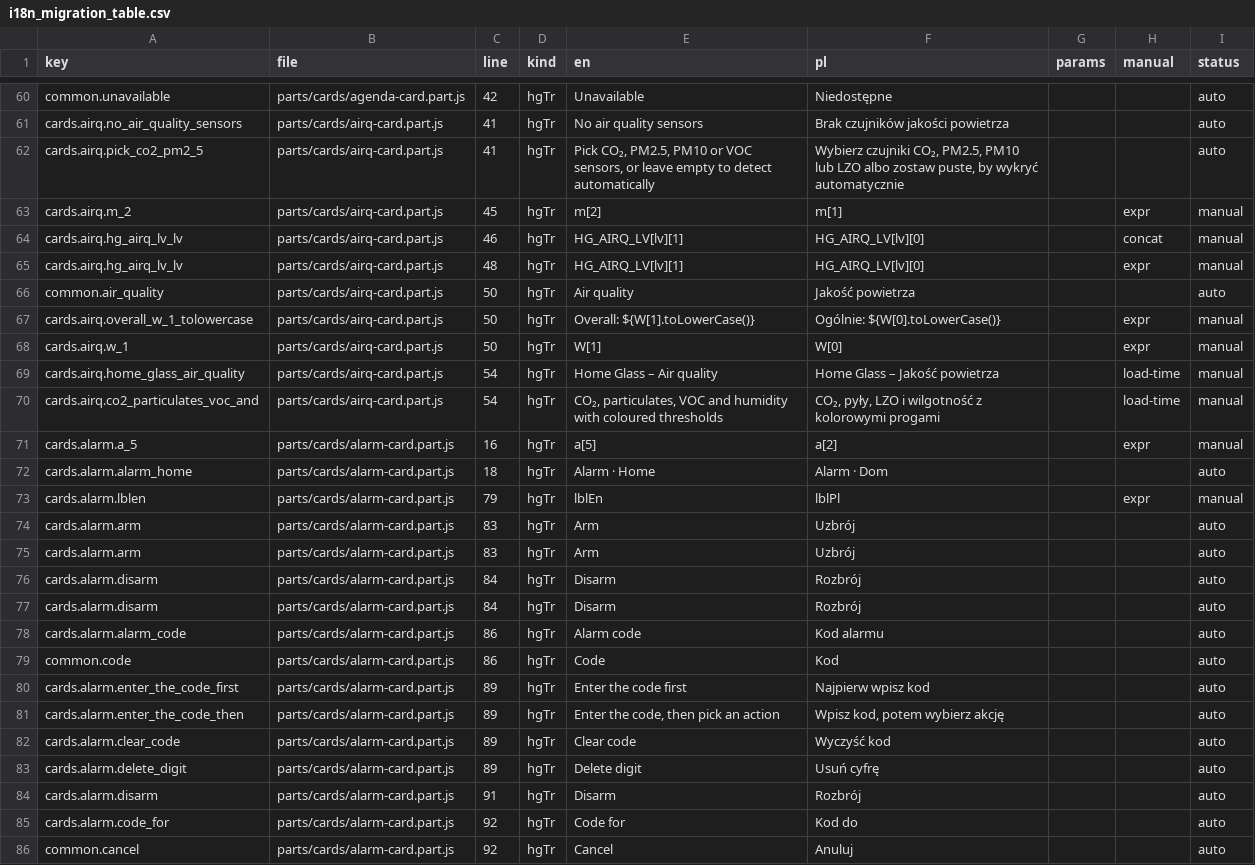
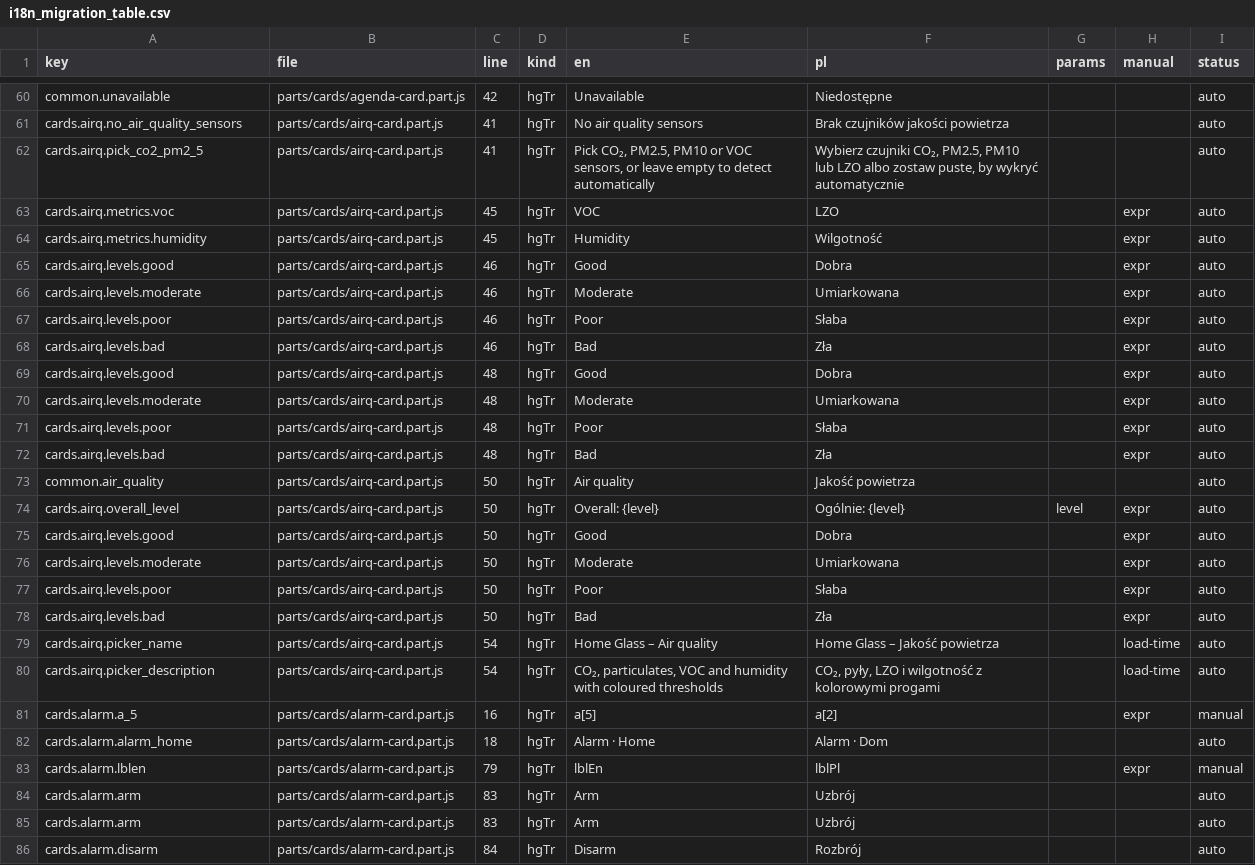
Before and after one commit to cbailly42/nuvio, a CSV file: tools/i18n_migration_table.csv, drawn as a sheet; only a part is shown, gaps mark what is left out; the shorter side is filled out with more unchanged rows.

```diff
--- a/tools/i18n_migration_table.csv
+++ b/tools/i18n_migration_table.csv
@@ -62,10 +62,20 @@ cards.airq.no_air_quality_sensors,parts/cards/airq-card.part.js,41,hgTr,No air q
 cards.airq.pick_co2_pm2_5,parts/cards/airq-card.part.js,41,hgTr,"Pick CO₂, PM2.5, PM10 or VOC sensors, or leave empty to detect automatically","Wybierz czujniki CO₂, PM2.5, PM10 lub LZO albo zostaw puste, by wykryć automatycznie",,,auto
-cards.airq.m_2,parts/cards/airq-card.part.js,45,hgTr,m[2],m[1],,expr,manual
-cards.airq.hg_airq_lv_lv,parts/cards/airq-card.part.js,46,hgTr,HG_AIRQ_LV[lv][1],HG_AIRQ_LV[lv][0],,concat,manual
-cards.airq.hg_airq_lv_lv,parts/cards/airq-card.part.js,48,hgTr,HG_AIRQ_LV[lv][1],HG_AIRQ_LV[lv][0],,expr,manual
+cards.airq.metrics.voc,parts/cards/airq-card.part.js,45,hgTr,VOC,LZO,,expr,auto
+cards.airq.metrics.humidity,parts/cards/airq-card.part.js,45,hgTr,Humidity,Wilgotność,,expr,auto
+cards.airq.levels.good,parts/cards/airq-card.part.js,46,hgTr,Good,Dobra,,expr,auto
+cards.airq.levels.moderate,parts/cards/airq-card.part.js,46,hgTr,Moderate,Umiarkowana,,expr,auto
+cards.airq.levels.poor,parts/cards/airq-card.part.js,46,hgTr,Poor,Słaba,,expr,auto
+cards.airq.levels.bad,parts/cards/airq-card.part.js,46,hgTr,Bad,Zła,,expr,auto
+cards.airq.levels.good,parts/cards/airq-card.part.js,48,hgTr,Good,Dobra,,expr,auto
+cards.airq.levels.moderate,parts/cards/airq-card.part.js,48,hgTr,Moderate,Umiarkowana,,expr,auto
+cards.airq.levels.poor,parts/cards/airq-card.part.js,48,hgTr,Poor,Słaba,,expr,auto
+cards.airq.levels.bad,parts/cards/airq-card.part.js,48,hgTr,Bad,Zła,,expr,auto
 common.air_quality,parts/cards/airq-card.part.js,50,hgTr,Air quality,Jakość powietrza,,,auto
-cards.airq.overall_w_1_tolowercase,parts/cards/airq-card.part.js,50,hgTr,Overall: ${W[1].toLowerCase()},Ogólnie: ${W[0].toLowerCase()},,expr,manual
-cards.airq.w_1,parts/cards/airq-card.part.js,50,hgTr,W[1],W[0],,expr,manual
-cards.airq.home_glass_air_quality,parts/cards/airq-card.part.js,54,hgTr,Home Glass – Air quality,Home Glass – Jakość powietrza,,load-time,manual
-cards.airq.co2_particulates_voc_and,parts/cards/airq-card.part.js,54,hgTr,"CO₂, particulates, VOC and humidity with coloured thresholds","CO₂, pyły, LZO i wilgotność z kolorowymi progami",,load-time,manual
+cards.airq.overall_level,parts/cards/airq-card.part.js,50,hgTr,Overall: {level},Ogólnie: {level},level,expr,auto
+cards.airq.levels.good,parts/cards/airq-card.part.js,50,hgTr,Good,Dobra,,expr,auto
+cards.airq.levels.moderate,parts/cards/airq-card.part.js,50,hgTr,Moderate,Umiarkowana,,expr,auto
+cards.airq.levels.poor,parts/cards/airq-card.part.js,50,hgTr,Poor,Słaba,,expr,auto
+cards.airq.levels.bad,parts/cards/airq-card.part.js,50,hgTr,Bad,Zła,,expr,auto
+cards.airq.picker_name,parts/cards/airq-card.part.js,54,hgTr,Home Glass – Air quality,Home Glass – Jakość powietrza,,load-time,auto
+cards.airq.picker_description,parts/cards/airq-card.part.js,54,hgTr,"CO₂, particulates, VOC and humidity with coloured thresholds","CO₂, pyły, LZO i wilgotność z kolorowymi progami",,load-time,auto
 cards.alarm.a_5,parts/cards/alarm-card.part.js,16,hgTr,a[5],a[2],,expr,manual
```
Also changed, not shown: 3 other files.
